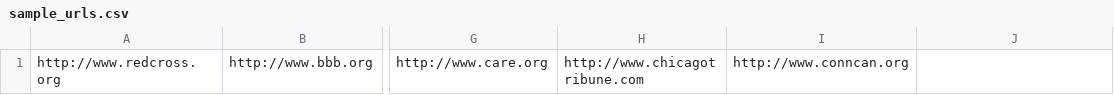
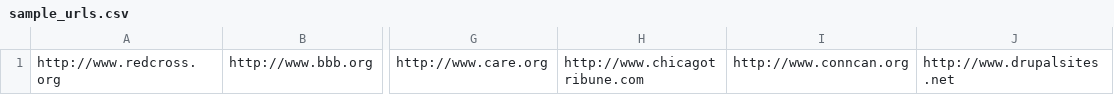
Before and after one commit to jscohen/drupal_detection_script, a CSV file: sample_urls.csv, drawn as a sheet; only a part is shown, gaps mark what is left out; the diff names each change by its address in the sheet, - before the commit and + after, or states it on an @@ line.

Commit message:
made changes to sample_urls

```diff
--- a/sample_urls.csv
+++ b/sample_urls.csv
-J1: (empty)
+J1: http://www.drupalsites.net
```
Also changed, not shown: 1 other file.
